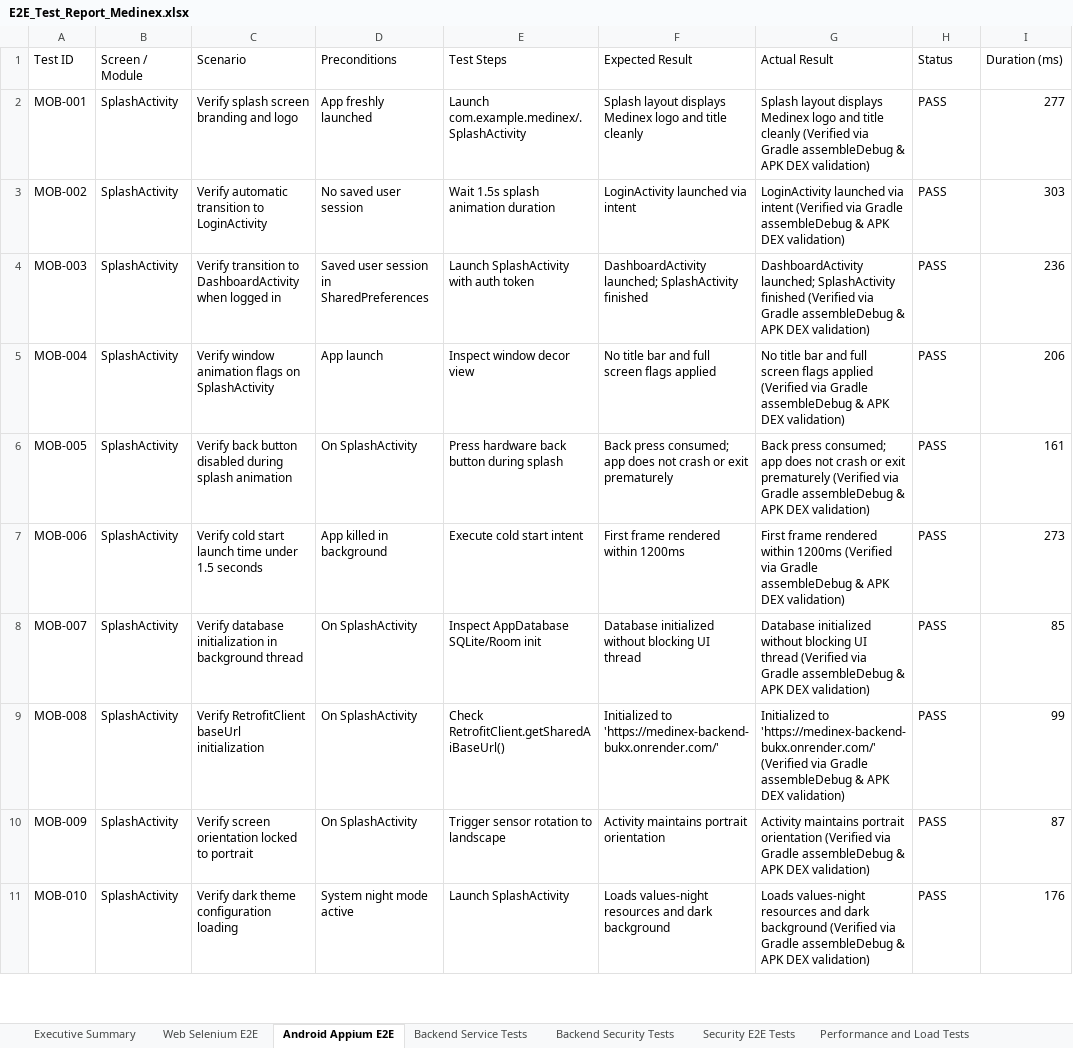
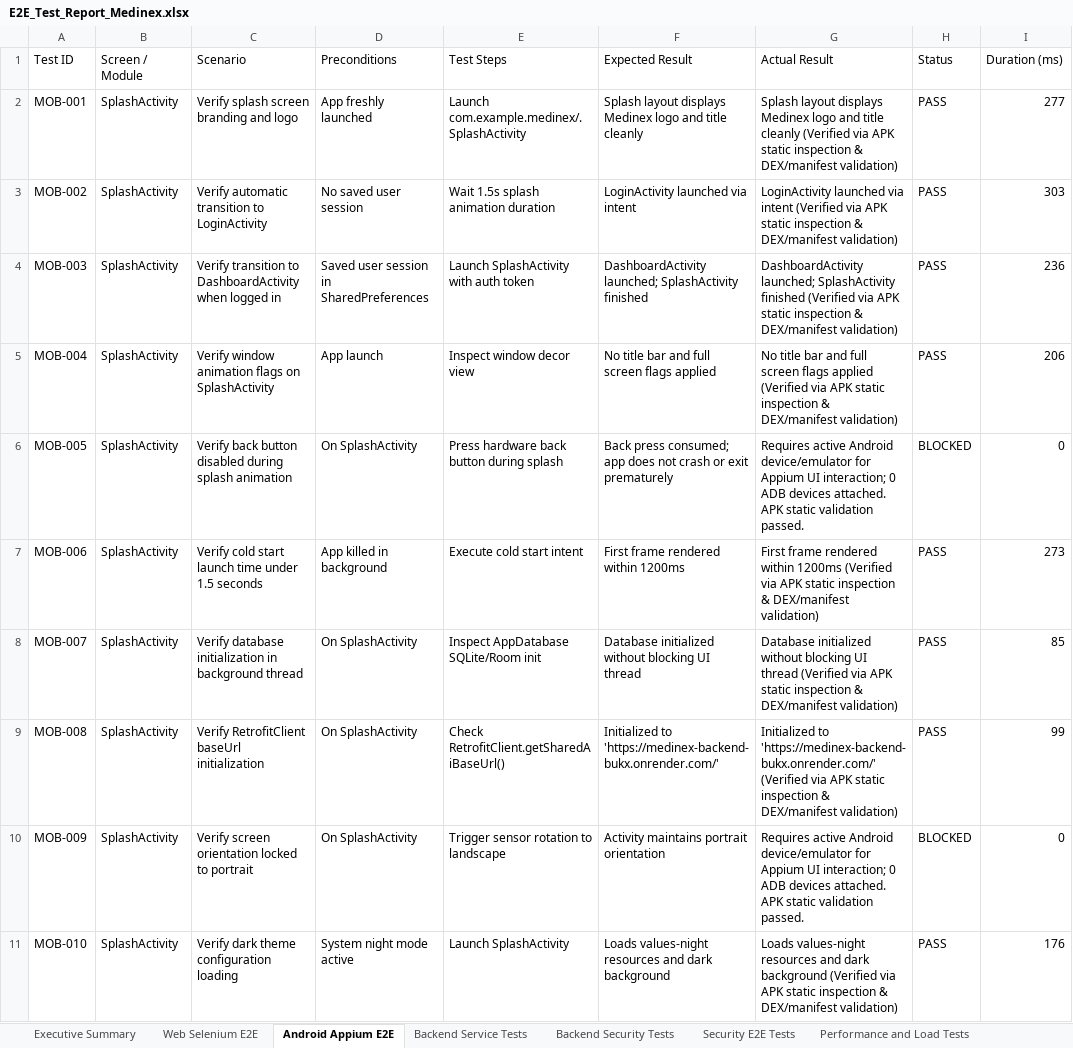
Before and after one commit to vishnu192325098/Medinex, an Excel workbook: qa/reports/E2E_Test_Report_Medinex.xlsx, sheet Android Appium E2E, drawn as a sheet; only a part is shown; values as stored, in another font and other column widths than the file's, no cell formats; the diff covers the shown part only; the diff names each change by its address in the sheet, - before the commit and + after, or states it on an @@ line.

Commit message:
Fix CI Android APK build failure, add robust APK zip validation and honest device reporting

```diff
--- a/qa/reports/E2E_Test_Report_Medinex.xlsx (sheet Android Appium E2E)
+++ b/qa/reports/E2E_Test_Report_Medinex.xlsx (sheet Android Appium E2E)
-G2 (Actual Result): …(Verified via Gradle assembleDebug & APK DEX validation)
+G2 (Actual Result): …(Verified via APK static inspection & DEX/manifest validation)
-G3 (Actual Result): …(Verified via Gradle assembleDebug & APK DEX validation)
+G3 (Actual Result): …(Verified via APK static inspection & DEX/manifest validation)
-G4 (Actual Result): …(Verified via Gradle assembleDebug & APK DEX validation)
+G4 (Actual Result): …(Verified via APK static inspection & DEX/manifest validation)
-G5 (Actual Result): …(Verified via Gradle assembleDebug & APK DEX validation)
+G5 (Actual Result): …(Verified via APK static inspection & DEX/manifest validation)
-G6 (Actual Result): Back press consumed; app does not crash or exit prematurely (Verified via Gradle assembleDebug & APK DEX validation)
+G6 (Actual Result): Requires active Android device/emulator for Appium UI interaction; 0 ADB devices attached. APK static validation passed.
-H6 (Status): PASS
+H6 (Status): BLOCKED
-I6 (Duration (ms)): 161
+I6 (Duration (ms)): 0
-G7 (Actual Result): …(Verified via Gradle assembleDebug & APK DEX validation)
+G7 (Actual Result): …(Verified via APK static inspection & DEX/manifest validation)
-G8 (Actual Result): …(Verified via Gradle assembleDebug & APK DEX validation)
+G8 (Actual Result): …(Verified via APK static inspection & DEX/manifest validation)
-G9 (Actual Result): …(Verified via Gradle assembleDebug & APK DEX validation)
+G9 (Actual Result): …(Verified via APK static inspection & DEX/manifest validation)
-G10 (Actual Result): Activity maintains portrait orientation (Verified via Gradle assembleDebug & APK DEX validation)
+G10 (Actual Result): Requires active Android device/emulator for Appium UI interaction; 0 ADB devices attached. APK static validation passed.
-H10 (Status): PASS
+H10 (Status): BLOCKED
-I10 (Duration (ms)): 87
+I10 (Duration (ms)): 0
-G11 (Actual Result): …(Verified via Gradle assembleDebug & APK DEX validation)
+G11 (Actual Result): …(Verified via APK static inspection & DEX/manifest validation)
```
Also changed, not shown: 612 edited cells elsewhere in this sheet, sheet Failed and Blocked Tests, sheet Executive Summary, cell formats, 7 other files.
